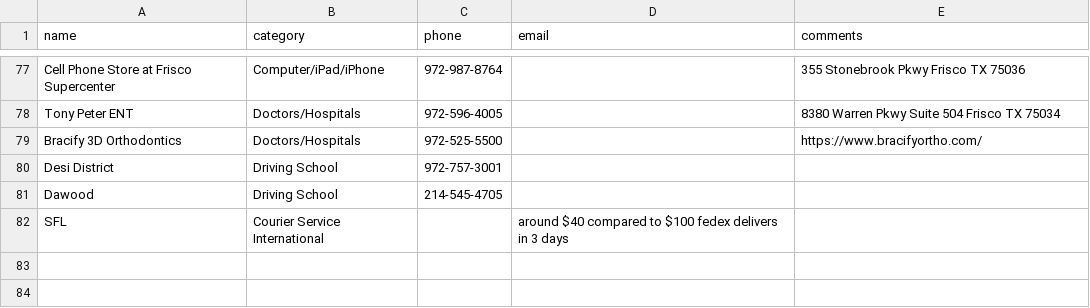
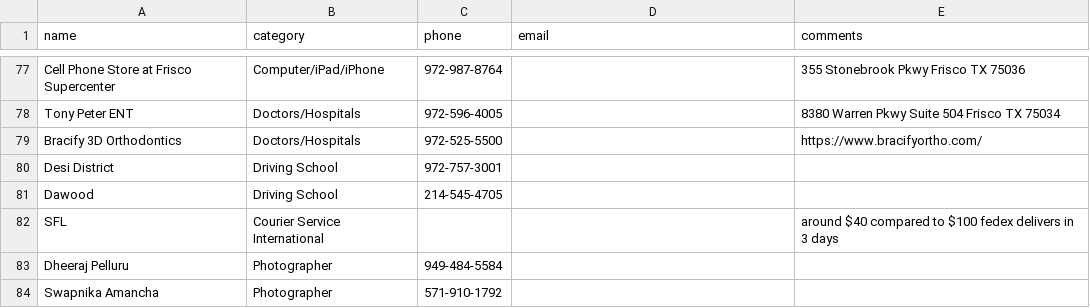
Before and after one commit to crepaka/fh-handymen, a CSV file: data.csv, drawn as a sheet; only a part is shown, gaps mark what is left out.

Commit message:
Update data.csv

```diff
--- a/data.csv
+++ b/data.csv
@@ -81,2 +81,4 @@ Desi District,Driving School,972-757-3001,,
 Dawood,Driving School,214-545-4705,,
-SFL,Courier Service International,,"around $40 compared to $100 fedex delivers in 3 days"
+SFL,Courier Service International,,,"around $40 compared to $100 fedex delivers in 3 days"
+Dheeraj Pelluru,Photographer,949-484-5584,,
+Swapnika Amancha,Photographer,571-910-1792,,
```
